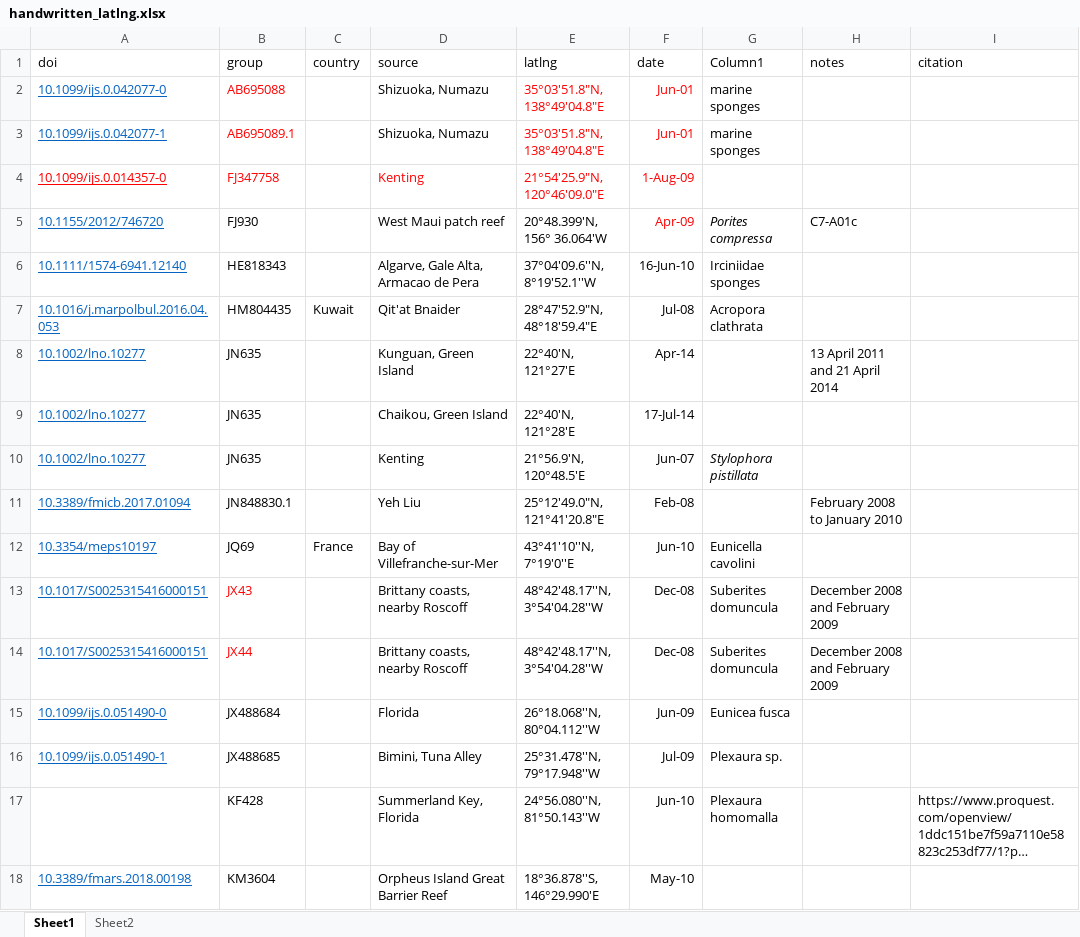
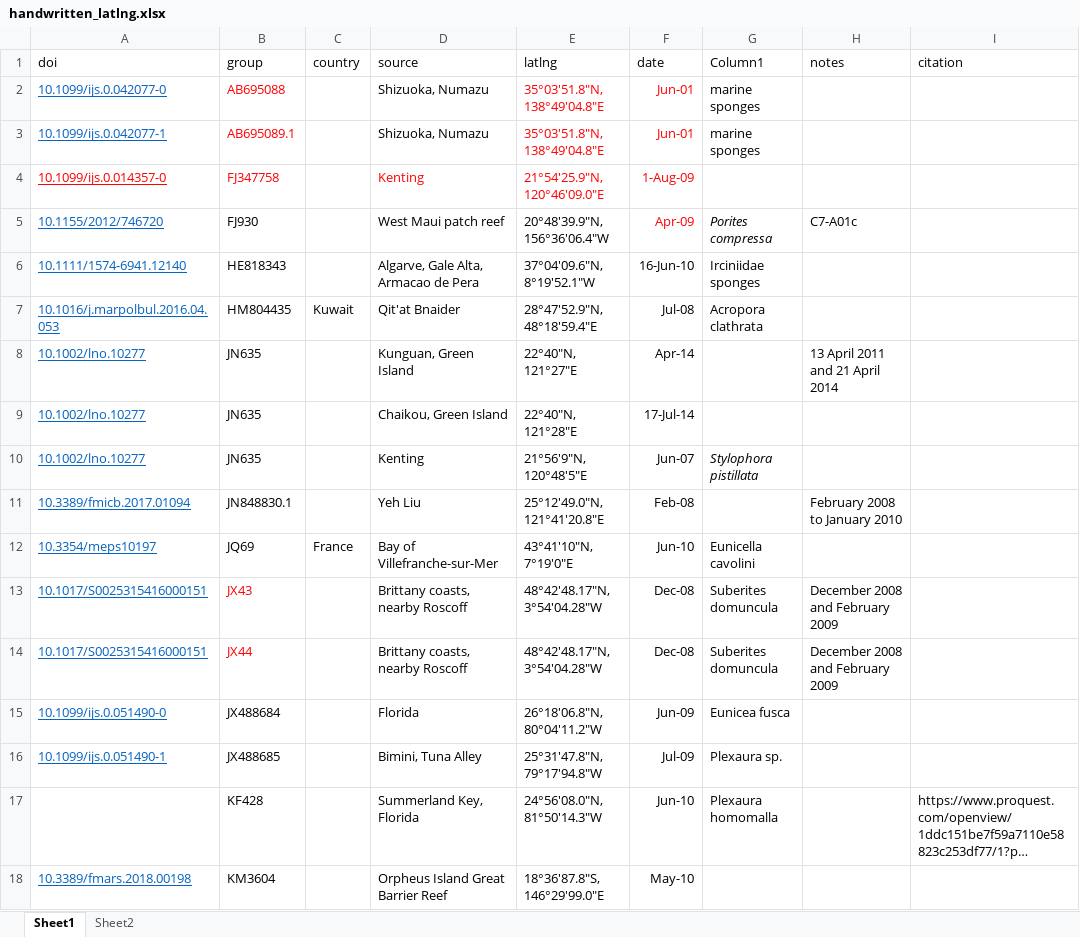
Before and after one commit to Mapleia/BIOL417_Coral, an Excel workbook: datasets/full_analysis/handwritten_latlng.xlsx, sheet Sheet1, drawn as a sheet; only a part is shown; long unchanged cells end in …; values as stored, in another font and other column widths than the file's, no borders; table styles not drawn; the diff covers the shown part only; the diff names each change by its address in the sheet, - before the commit and + after, or states it on an @@ line.

Commit message:
added latlng to dataset

```diff
--- a/datasets/full_analysis/handwritten_latlng.xlsx (sheet Sheet1)
+++ b/datasets/full_analysis/handwritten_latlng.xlsx (sheet Sheet1)
-E5 (latlng): 20°48.399'N, 156° 36.064'W
+E5 (latlng): 20°48'39.9"N, 156°36'06.4"W
-E6 (latlng): 37°04'09.6''N, 8°19'52.1''W
+E6 (latlng): 37°04'09.6"N, 8°19'52.1"W
-E8 (latlng): 22°40'N, 121°27'E
+E8 (latlng): 22°40"N, 121°27"E
-E9 (latlng): 22°40'N, 121°28'E
+E9 (latlng): 22°40"N, 121°28"E
-E10 (latlng): 21°56.9′N, 120°48.5′E
+E10 (latlng): 21°56'9"N, 120°48'5"E
-E12 (latlng): 43°41'10''N, 7°19'0''E
+E12 (latlng): 43°41'10"N, 7°19'0"E
-E13:E14 (latlng): 48°42'48.17''N, 3°54'04.28''W
+E13:E14 (latlng): 48°42'48.17"N, 3°54'04.28"W
-E15 (latlng): 26°18.068''N, 80°04.112''W
+E15 (latlng): 26°18'06.8"N, 80°04'11.2"W
-E16 (latlng): 25°31.478''N, 79°17.948''W
+E16 (latlng): 25°31'47.8"N, 79°17'94.8"W
-E17 (latlng): 24°56.080''N, 81°50.143''W
+E17 (latlng): 24°56'08.0"N, 81°50'14.3"W
-E18 (latlng): 18°36.878''S, 146°29.990'E
+E18 (latlng): 18°36'87.8"S, 146°29'99.0"E
```
Also changed, not shown: 2 added rows and 12 edited cells elsewhere in this sheet, 7 other files.
